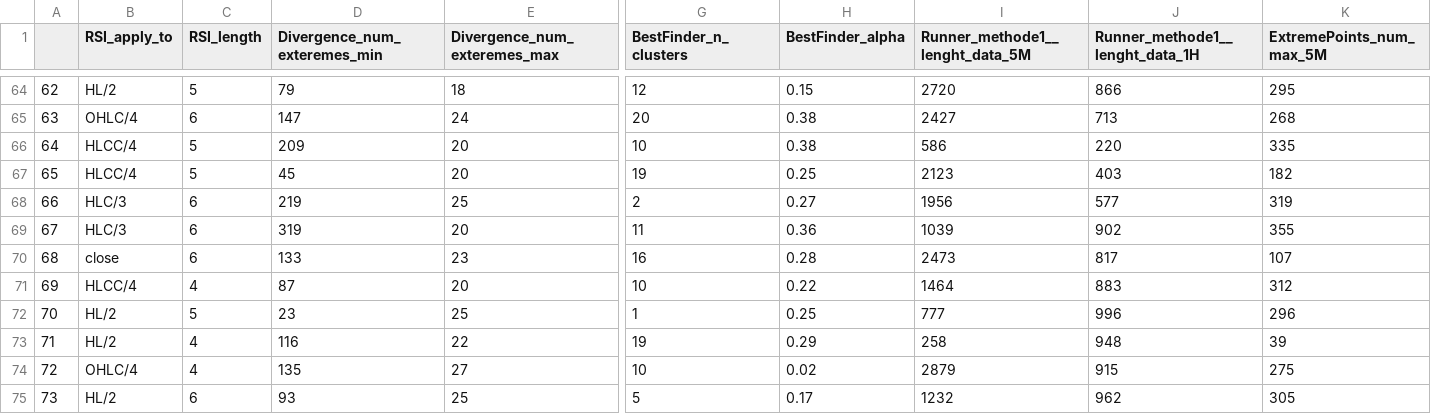
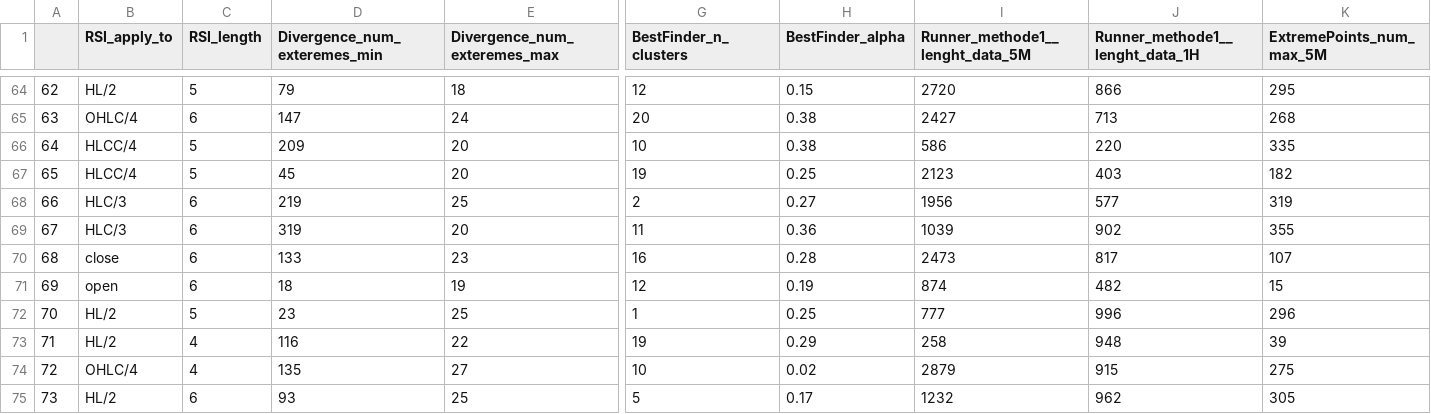
Before and after one commit to Mehrshad-Sorena/ShadBot, a CSV file: src/indicators/RSI/GeneticLearning_DB/society/secondry/sell/XAUUSD_i.csv, drawn as a sheet; only a part is shown, gaps mark what is left out; the diff covers the shown part only; the diff names each change by its address in the sheet, - before the commit and + after, or states it on an @@ line.

```diff
--- a/src/indicators/RSI/GeneticLearning_DB/society/secondry/sell/XAUUSD_i.csv
+++ b/src/indicators/RSI/GeneticLearning_DB/society/secondry/sell/XAUUSD_i.csv
-B71 (RSI_apply_to): HLCC/4
+B71 (RSI_apply_to): open
-C71 (RSI_length): 4
+C71 (RSI_length): 6
-D71 (Divergence_num_exteremes_min): 87
+D71 (Divergence_num_exteremes_min): 18
-E71 (Divergence_num_exteremes_max): 20
+E71 (Divergence_num_exteremes_max): 19
-G71 (BestFinder_n_clusters): 10
+G71 (BestFinder_n_clusters): 12
-H71 (BestFinder_alpha): 0.22
+H71 (BestFinder_alpha): 0.19
-I71 (Runner_methode1__lenght_data_5M): 1464
+I71 (Runner_methode1__lenght_data_5M): 874
-J71 (Runner_methode1__lenght_data_1H): 883
+J71 (Runner_methode1__lenght_data_1H): 482
-K71 (ExtremePoints_num_max_5M): 312
+K71 (ExtremePoints_num_max_5M): 15
```
Also changed, not shown: 51 edited cells elsewhere in this file, src/indicators/MACD/GeneticLearning_DB/elites/secondry/sell/XAUUSD_i_LearningResults.csv, src/indicators/MACD/GeneticLearning_DB/society/secondry/sell/XAUUSD_i.csv, 9 other files.
